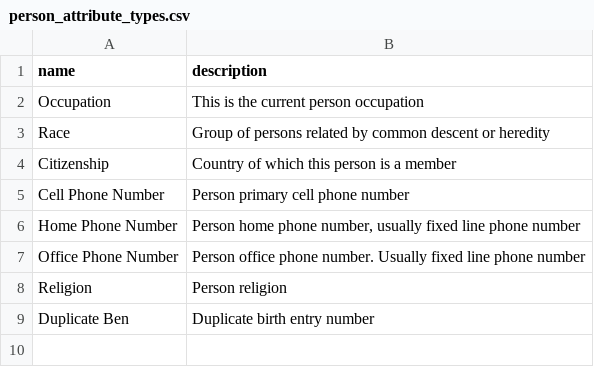
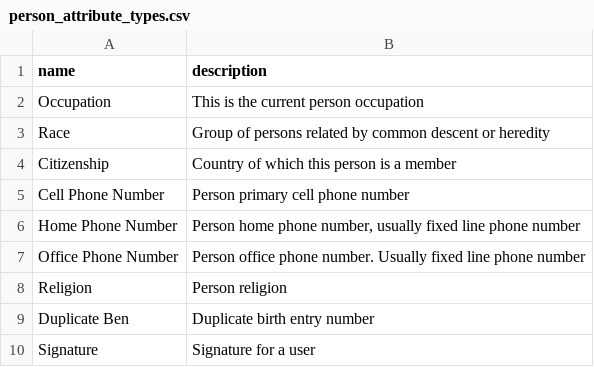
Before and after one commit to HISMalawi/eBRS-HQ-2.0, a CSV file: app/assets/data/person_attribute_types.csv, drawn as a sheet.

Commit message:
added signature

```diff
--- a/app/assets/data/person_attribute_types.csv
+++ b/app/assets/data/person_attribute_types.csv
@@ -9 +9,2 @@ Religion,Person religion
 Duplicate Ben, Duplicate birth entry number
+Signature, Signature for a user
```
